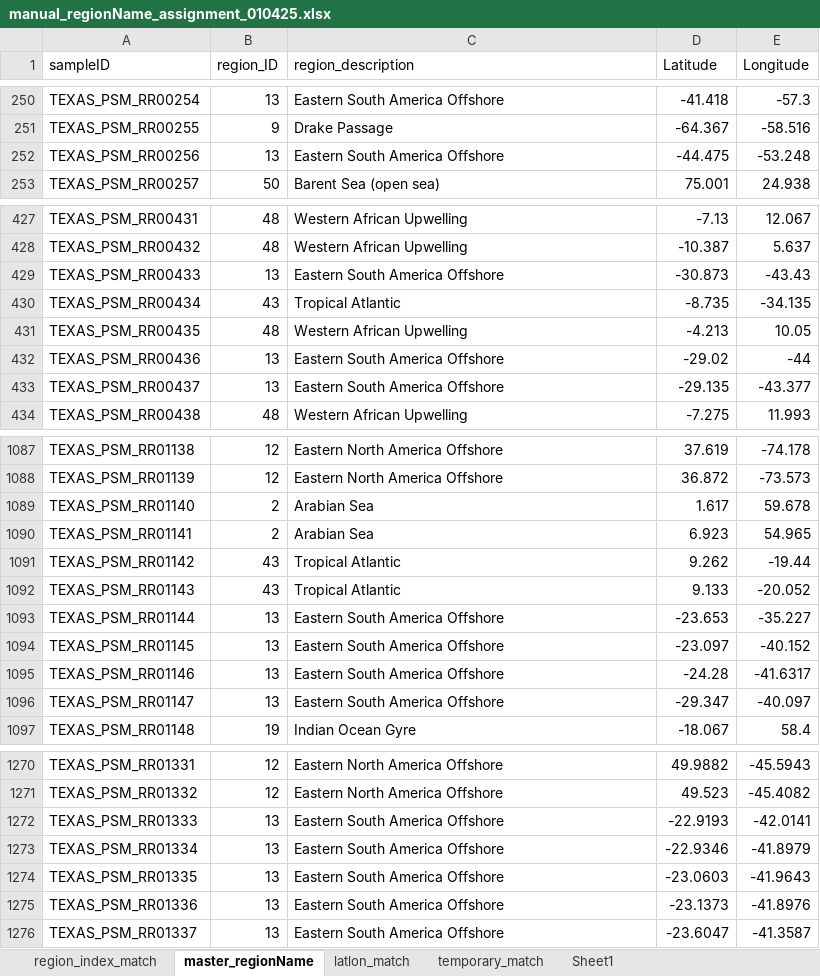
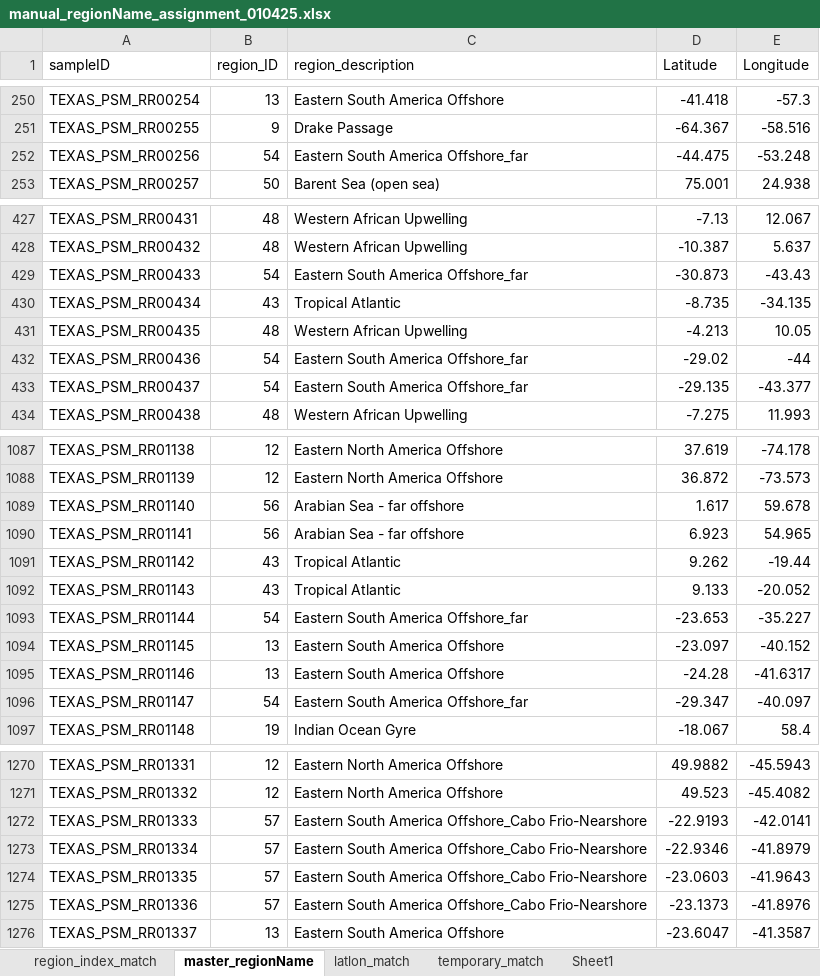
Before and after one commit to PaleoLipidRR/nutrient-effect-on-TEX, an Excel workbook: spreadsheets/manual_regionName_assignment_010425.xlsx, sheet master_regionName, drawn as a sheet; only a part is shown, gaps mark what is left out; values as stored, in another font and other column widths than the file's, no borders; table styles not drawn; the diff covers the shown part only; the diff names each change by its address in the sheet, - before the commit and + after, or states it on an @@ line.

```diff
--- a/spreadsheets/manual_regionName_assignment_010425.xlsx (sheet master_regionName)
+++ b/spreadsheets/manual_regionName_assignment_010425.xlsx (sheet master_regionName)
-B252 (region_ID): 13
+B252 (region_ID): 54
-C252 (region_description): Eastern South America Offshore
+C252 (region_description): Eastern South America Offshore_far
-B429 (region_ID): 13
+B429 (region_ID): 54
-C429 (region_description): Eastern South America Offshore
+C429 (region_description): Eastern South America Offshore_far
-B432:B433 (region_ID): 13
+B432:B433 (region_ID): 54
-C432:C433 (region_description): Eastern South America Offshore
+C432:C433 (region_description): Eastern South America Offshore_far
-B1089:B1090 (region_ID): 2
+B1089:B1090 (region_ID): 56
-C1089:C1090 (region_description): Arabian Sea
+C1089:C1090 (region_description): Arabian Sea - far offshore
-B1093 (region_ID): 13
+B1093 (region_ID): 54
-C1093 (region_description): Eastern South America Offshore
+C1093 (region_description): Eastern South America Offshore_far
-B1096 (region_ID): 13
+B1096 (region_ID): 54
-C1096 (region_description): Eastern South America Offshore
+C1096 (region_description): Eastern South America Offshore_far
-B1272:B1275 (region_ID): 13
+B1272:B1275 (region_ID): 57
-C1272:C1275 (region_description): Eastern South America Offshore
+C1272:C1275 (region_description): Eastern South America Offshore_Cabo Frio-Nearshore
```
Also changed, not shown: 70 edited cells elsewhere in this sheet, sheet temporary_match, sheet region_index_match, formulas that keep their value, hidden cells, charts or pictures, 8 other files.
